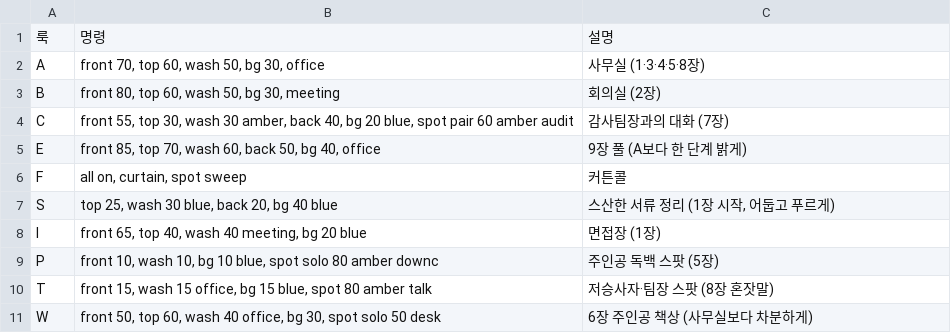
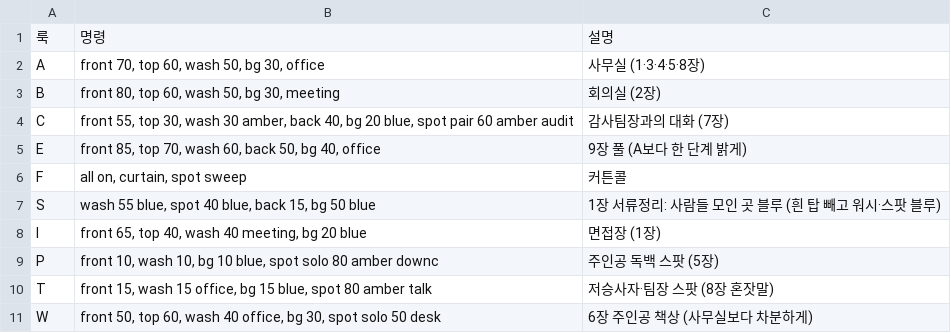
Before and after one commit to oj-o/Cpd_1115_sounds, a CSV file: lighting/looks.csv, drawn as a sheet.

```diff
--- a/lighting/looks.csv
+++ b/lighting/looks.csv
@@ -6,3 +6,3 @@ E,"front 85, top 70, wash 60, back 50, bg 40, office",9장 풀 (A보다 한 단
 F,"all on, curtain, spot sweep",커튼콜
-S,"top 25, wash 30 blue, back 20, bg 40 blue","스산한 서류 정리 (1장 시작, 어둡고 푸르게)"
+S,"wash 55 blue, spot 40 blue, back 15, bg 50 blue","1장 서류정리: 사람들 모인 곳 블루 (흰 탑 빼고 워시·스팟 블루)"
 I,"front 65, top 40, wash 40 meeting, bg 20 blue",면접장 (1장)
```
Also changed, not shown: lighting/cues.csv, 3 other files.
